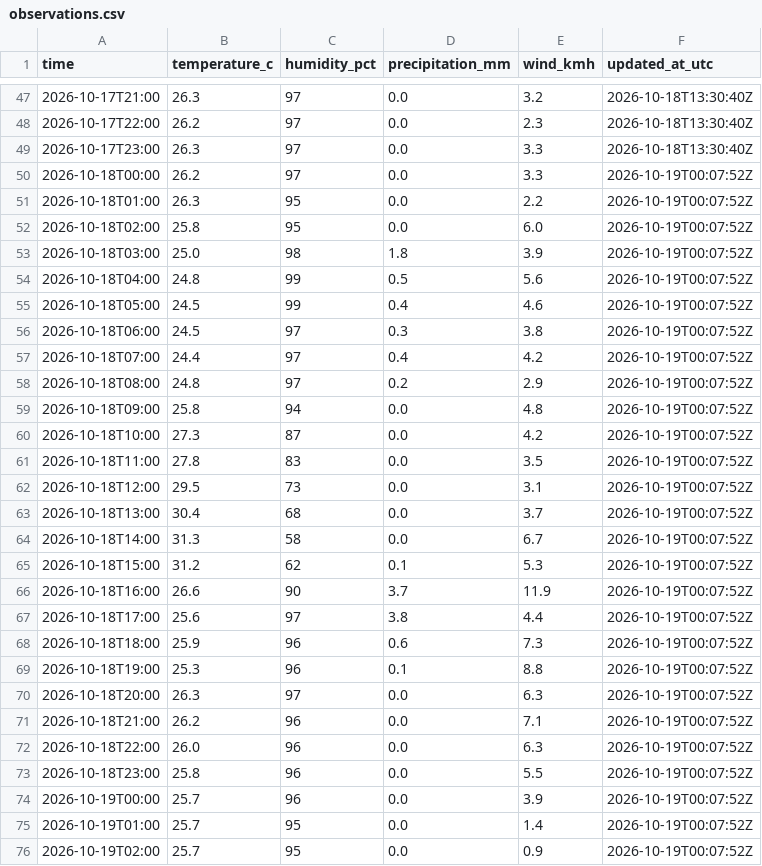
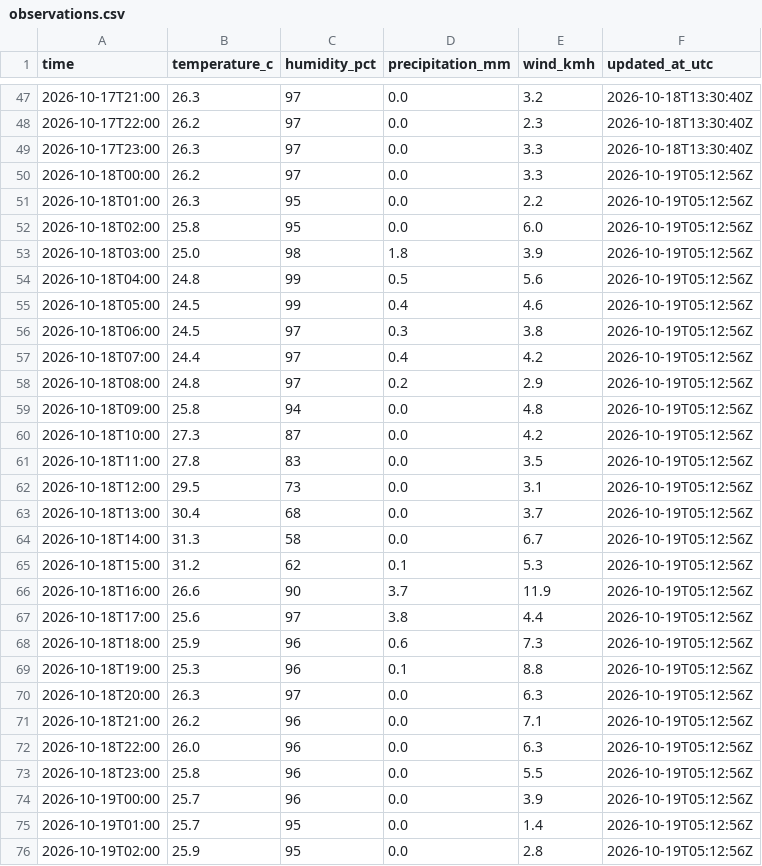
Before and after one commit to farah-aleya/seri-iskandar-weather, a CSV file: data/observations.csv, drawn as a sheet; only a part is shown, gaps mark what is left out; the diff covers the shown part only.

```diff
--- a/data/observations.csv
+++ b/data/observations.csv
@@ -49,28 +49,28 @@ time,temperature_c,humidity_pct,precipitation_mm,wind_kmh,updated_at_utc
 2026-10-17T23:00,26.3,97,0.0,3.3,2026-10-18T13:30:40Z
-2026-10-18T00:00,26.2,97,0.0,3.3,2026-10-19T00:07:52Z
-2026-10-18T01:00,26.3,95,0.0,2.2,2026-10-19T00:07:52Z
-2026-10-18T02:00,25.8,95,0.0,6.0,2026-10-19T00:07:52Z
-2026-10-18T03:00,25.0,98,1.8,3.9,2026-10-19T00:07:52Z
-2026-10-18T04:00,24.8,99,0.5,5.6,2026-10-19T00:07:52Z
-2026-10-18T05:00,24.5,99,0.4,4.6,2026-10-19T00:07:52Z
-2026-10-18T06:00,24.5,97,0.3,3.8,2026-10-19T00:07:52Z
-2026-10-18T07:00,24.4,97,0.4,4.2,2026-10-19T00:07:52Z
-2026-10-18T08:00,24.8,97,0.2,2.9,2026-10-19T00:07:52Z
-2026-10-18T09:00,25.8,94,0.0,4.8,2026-10-19T00:07:52Z
-2026-10-18T10:00,27.3,87,0.0,4.2,2026-10-19T00:07:52Z
-2026-10-18T11:00,27.8,83,0.0,3.5,2026-10-19T00:07:52Z
-2026-10-18T12:00,29.5,73,0.0,3.1,2026-10-19T00:07:52Z
-2026-10-18T13:00,30.4,68,0.0,3.7,2026-10-19T00:07:52Z
-2026-10-18T14:00,31.3,58,0.0,6.7,2026-10-19T00:07:52Z
-2026-10-18T15:00,31.2,62,0.1,5.3,2026-10-19T00:07:52Z
-2026-10-18T16:00,26.6,90,3.7,11.9,2026-10-19T00:07:52Z
-2026-10-18T17:00,25.6,97,3.8,4.4,2026-10-19T00:07:52Z
-2026-10-18T18:00,25.9,96,0.6,7.3,2026-10-19T00:07:52Z
-2026-10-18T19:00,25.3,96,0.1,8.8,2026-10-19T00:07:52Z
-2026-10-18T20:00,26.3,97,0.0,6.3,2026-10-19T00:07:52Z
-2026-10-18T21:00,26.2,96,0.0,7.1,2026-10-19T00:07:52Z
-2026-10-18T22:00,26.0,96,0.0,6.3,2026-10-19T00:07:52Z
-2026-10-18T23:00,25.8,96,0.0,5.5,2026-10-19T00:07:52Z
-2026-10-19T00:00,25.7,96,0.0,3.9,2026-10-19T00:07:52Z
-2026-10-19T01:00,25.7,95,0.0,1.4,2026-10-19T00:07:52Z
-2026-10-19T02:00,25.7,95,0.0,0.9,2026-10-19T00:07:52Z
+2026-10-18T00:00,26.2,97,0.0,3.3,2026-10-19T05:12:56Z
+2026-10-18T01:00,26.3,95,0.0,2.2,2026-10-19T05:12:56Z
+2026-10-18T02:00,25.8,95,0.0,6.0,2026-10-19T05:12:56Z
+2026-10-18T03:00,25.0,98,1.8,3.9,2026-10-19T05:12:56Z
+2026-10-18T04:00,24.8,99,0.5,5.6,2026-10-19T05:12:56Z
+2026-10-18T05:00,24.5,99,0.4,4.6,2026-10-19T05:12:56Z
+2026-10-18T06:00,24.5,97,0.3,3.8,2026-10-19T05:12:56Z
+2026-10-18T07:00,24.4,97,0.4,4.2,2026-10-19T05:12:56Z
+2026-10-18T08:00,24.8,97,0.2,2.9,2026-10-19T05:12:56Z
+2026-10-18T09:00,25.8,94,0.0,4.8,2026-10-19T05:12:56Z
+2026-10-18T10:00,27.3,87,0.0,4.2,2026-10-19T05:12:56Z
+2026-10-18T11:00,27.8,83,0.0,3.5,2026-10-19T05:12:56Z
+2026-10-18T12:00,29.5,73,0.0,3.1,2026-10-19T05:12:56Z
+2026-10-18T13:00,30.4,68,0.0,3.7,2026-10-19T05:12:56Z
+2026-10-18T14:00,31.3,58,0.0,6.7,2026-10-19T05:12:56Z
+2026-10-18T15:00,31.2,62,0.1,5.3,2026-10-19T05:12:56Z
+2026-10-18T16:00,26.6,90,3.7,11.9,2026-10-19T05:12:56Z
+2026-10-18T17:00,25.6,97,3.8,4.4,2026-10-19T05:12:56Z
+2026-10-18T18:00,25.9,96,0.6,7.3,2026-10-19T05:12:56Z
+2026-10-18T19:00,25.3,96,0.1,8.8,2026-10-19T05:12:56Z
+2026-10-18T20:00,26.3,97,0.0,6.3,2026-10-19T05:12:56Z
+2026-10-18T21:00,26.2,96,0.0,7.1,2026-10-19T05:12:56Z
+2026-10-18T22:00,26.0,96,0.0,6.3,2026-10-19T05:12:56Z
+2026-10-18T23:00,25.8,96,0.0,5.5,2026-10-19T05:12:56Z
+2026-10-19T00:00,25.7,96,0.0,3.9,2026-10-19T05:12:56Z
+2026-10-19T01:00,25.7,95,0.0,1.4,2026-10-19T05:12:56Z
+2026-10-19T02:00,25.9,95,0.0,2.8,2026-10-19T05:12:56Z
```
Also changed, not shown: 5 added rows and 28 edited cells elsewhere in this file, data/current.csv, data/daily_forecasts.csv, 2 other files.
